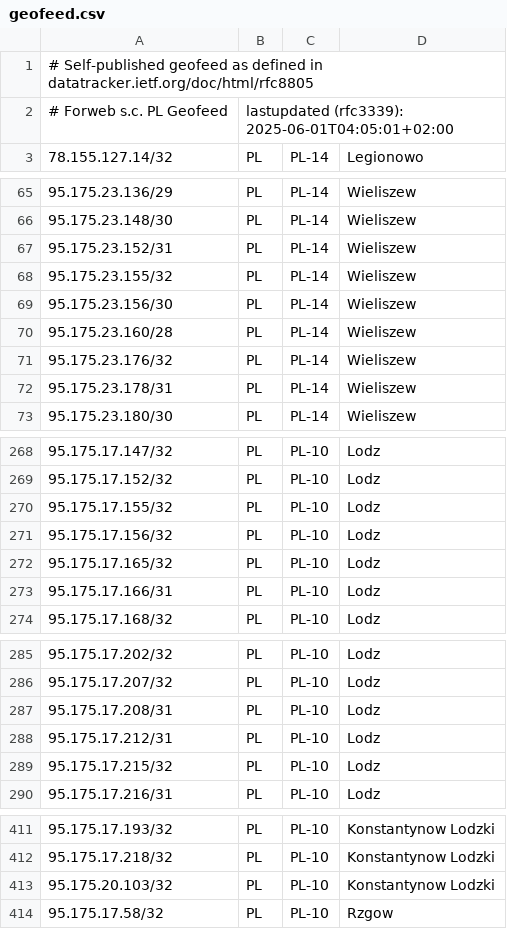
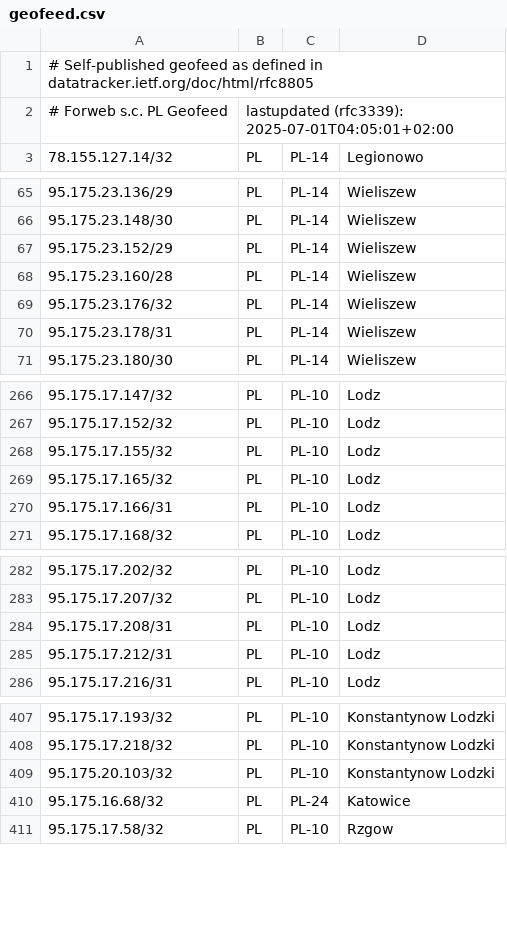
Before and after one commit to forwebpl/geofeed, a CSV file: geofeed.csv, drawn as a sheet; only a part is shown, gaps mark what is left out.

Commit message:
updated

```diff
--- a/geofeed.csv
+++ b/geofeed.csv
@@ -1,3 +1,3 @@
 # Self-published geofeed as defined in datatracker.ietf.org/doc/html/rfc8805
-# Forweb s.c. PL Geofeed,lastupdated (rfc3339): 2025-06-01T04:05:01+02:00
+# Forweb s.c. PL Geofeed,lastupdated (rfc3339): 2025-07-01T04:05:01+02:00
 78.155.127.14/32,PL,PL-14,Legionowo,
@@ -66,5 +66,3 @@
 95.175.23.148/30,PL,PL-14,Wieliszew,
-95.175.23.152/31,PL,PL-14,Wieliszew,
-95.175.23.155/32,PL,PL-14,Wieliszew,
-95.175.23.156/30,PL,PL-14,Wieliszew,
+95.175.23.152/29,PL,PL-14,Wieliszew,
 95.175.23.160/28,PL,PL-14,Wieliszew,
@@ -270,3 +268,2 @@
 95.175.17.155/32,PL,PL-10,Lodz,
-95.175.17.156/32,PL,PL-10,Lodz,
 95.175.17.165/32,PL,PL-10,Lodz,
@@ -288,3 +285,2 @@
 95.175.17.212/31,PL,PL-10,Lodz,
-95.175.17.215/32,PL,PL-10,Lodz,
 95.175.17.216/31,PL,PL-10,Lodz,
@@ -413,2 +409,3 @@
 95.175.20.103/32,PL,PL-10,Konstantynow Lodzki,
+95.175.16.68/32,PL,PL-24,Katowice,
 95.175.17.58/32,PL,PL-10,Rzgow,
```
